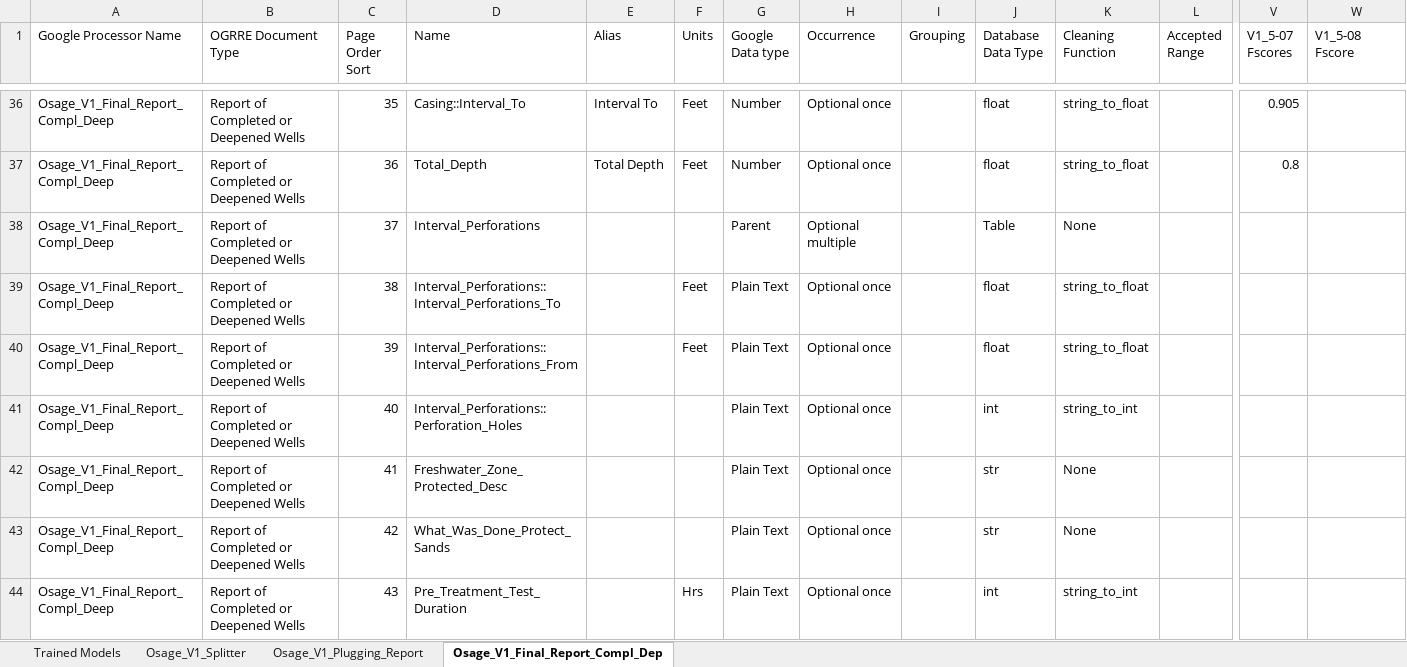
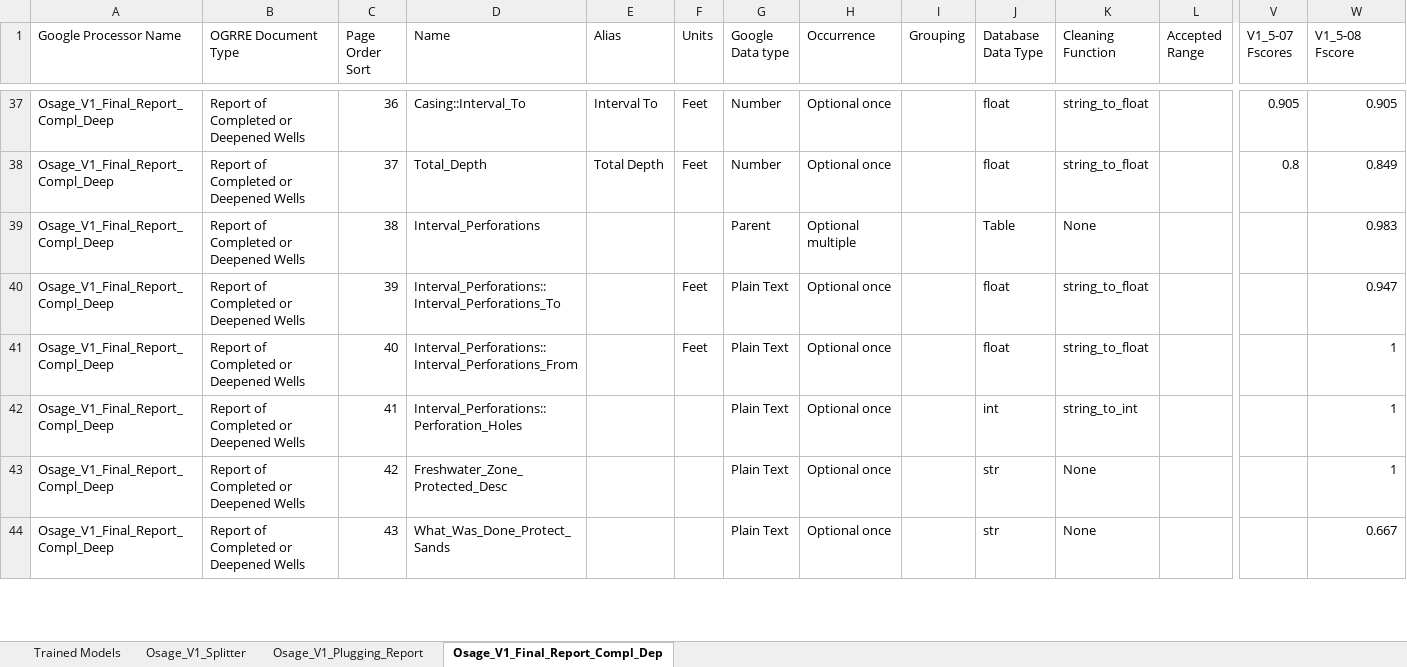
Before and after one commit to CATALOG-Historic-Records/OGRRE_data_cleaning, an Excel workbook: src/ogrre_data_cleaning/processor_schemas/Osage Nation Schema.xlsx, sheet Osage_V1_Final_Report_Compl_Dep, drawn as a sheet; only a part is shown, gaps mark what is left out; values as stored, in another font and other column widths than the file's, no cell formats; charts and pictures not drawn; removed rows and columns are numbered as before the commit, all else as after; rows hold the shown columns only; the diff covers the shown part only; the diff names each change by its address in the sheet, - before the commit and + after, or states it on an @@ line.

Commit message:
New Schema Fields: Osage Nation Final Report Completion Deepening

```diff
--- a/src/ogrre_data_cleaning/processor_schemas/Osage Nation Schema.xlsx (sheet Osage_V1_Final_Report_Compl_Dep)
+++ b/src/ogrre_data_cleaning/processor_schemas/Osage Nation Schema.xlsx (sheet Osage_V1_Final_Report_Compl_Dep)
-C37 (Page Order Sort): 35
+C37 (Page Order Sort): 36
-W37 (V1_5-08 Fscore): (empty)
+W37 (V1_5-08 Fscore): 0.905
-C38 (Page Order Sort): 36
+C38 (Page Order Sort): 37
-W38 (V1_5-08 Fscore): (empty)
+W38 (V1_5-08 Fscore): 0.849
-row 38: Osage_V1_Final_Report_Compl_Deep | Report of Completed or Deepened Wells | 37 | Interval_Perforations |  |  | Parent | Optional multiple |  | Table | None
-D39 (Name): Interval_Perforations::Interval_Perforations_To
+D39 (Name): Interval_Perforations
-F39 (Units): Feet
+F39 (Units): (empty)
-G39 (Google Data type): Plain Text
+G39 (Google Data type): Parent
-H39 (Occurrence): Optional once
+H39 (Occurrence): Optional multiple
-J39 (Database Data Type): float
+J39 (Database Data Type): Table
-K39 (Cleaning Function): string_to_float
+K39 (Cleaning Function): None
-W39 (V1_5-08 Fscore): (empty)
+W39 (V1_5-08 Fscore): 0.983
-D40 (Name): Interval_Perforations::Interval_Perforations_From
+D40 (Name): Interval_Perforations::Interval_Perforations_To
-W40 (V1_5-08 Fscore): (empty)
+W40 (V1_5-08 Fscore): 0.947
-D41 (Name): Interval_Perforations::Perforation_Holes
+D41 (Name): Interval_Perforations::Interval_Perforations_From
-F41 (Units): (empty)
+F41 (Units): Feet
-J41 (Database Data Type): int
+J41 (Database Data Type): float
-K41 (Cleaning Function): string_to_int
+K41 (Cleaning Function): string_to_float
-W41:W43 (V1_5-08 Fscore): (empty)
+W41:W43 (V1_5-08 Fscore): 1
-D42 (Name): Freshwater_Zone_Protected_Desc
+D42 (Name): Interval_Perforations::Perforation_Holes
-J42 (Database Data Type): str
+J42 (Database Data Type): int
-K42 (Cleaning Function): None
+K42 (Cleaning Function): string_to_int
-D43 (Name): What_Was_Done_Protect_Sands
+D43 (Name): Freshwater_Zone_Protected_Desc
-D44 (Name): Pre_Treatment_Test_Duration
+D44 (Name): What_Was_Done_Protect_Sands
-F44 (Units): Hrs
+F44 (Units): (empty)
-J44 (Database Data Type): int
+J44 (Database Data Type): str
-K44 (Cleaning Function): string_to_int
+K44 (Cleaning Function): None
-W44 (V1_5-08 Fscore): (empty)
+W44 (V1_5-08 Fscore): 0.667
```
Also changed, not shown: 1 added row and 136 edited cells elsewhere in this sheet, sheet Trained Models, cell formats, src/ogrre_data_cleaning/processor_schemas/NEWTS Schema.xlsx, 2 other files.
